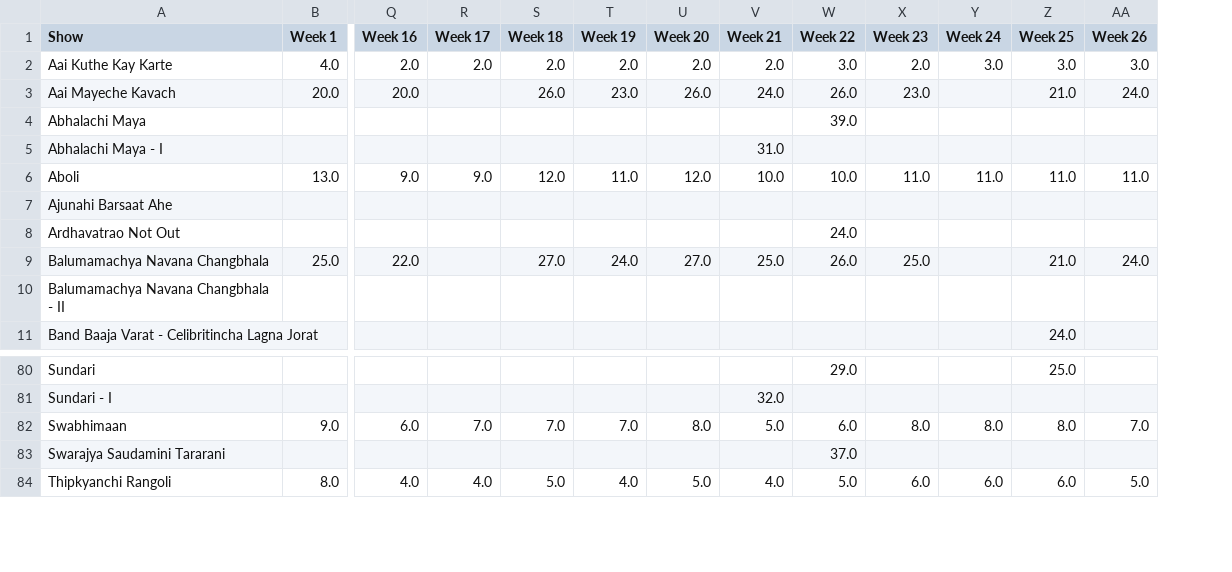
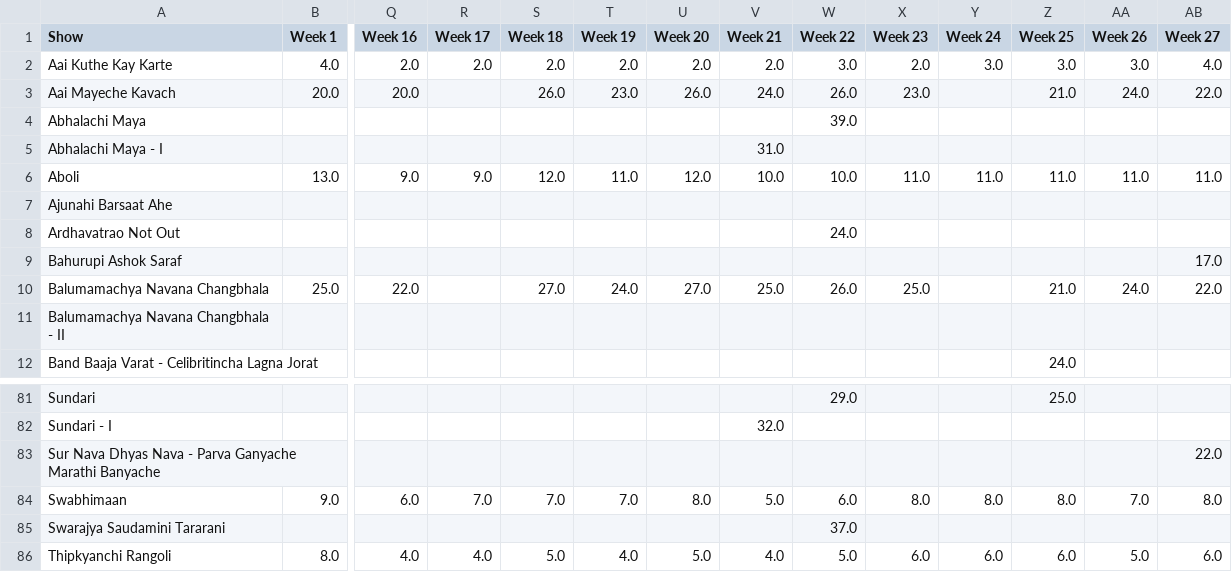
Before and after one commit to rohitk04/marathi-shows-data, a CSV file: show_data/csv/shows/tv/tv_trp_rank.csv, drawn as a sheet; only a part is shown, gaps mark what is left out; rows hold the shown columns only; the diff names each change by its address in the sheet, - before the commit and + after, or states it on an @@ line.

Commit message:
Added week 26 data for tv trp, online trp, mahaepisode trp, channels along with backup

```diff
--- a/show_data/csv/shows/tv/tv_trp_rank.csv
+++ b/show_data/csv/shows/tv/tv_trp_rank.csv
+column AB (Week 27), rows 2-6: 4.0 | 22.0 |  |  | 11.0; row 10: 22.0; rows 84-86: 8.0 |  | 6.0
+row 9: Bahurupi Ashok Saraf |  |  |  |  |  |  |  |  |  |  |  |  | 17.0
+row 83: Sur Nava Dhyas Nava - Parva Ganyache Marathi Banyache |  |  |  |  |  |  |  |  |  |  |  |  | 22.0
```
Also changed, not shown: show_data/csv/shows/info.csv, show_data/csv/shows/mahaepisode/mahaepisode_trp.csv, 17 other files.
